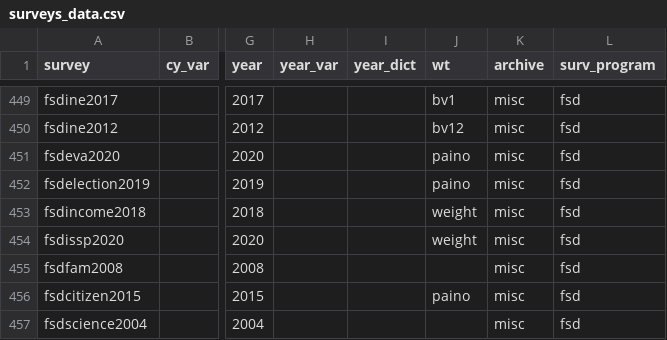
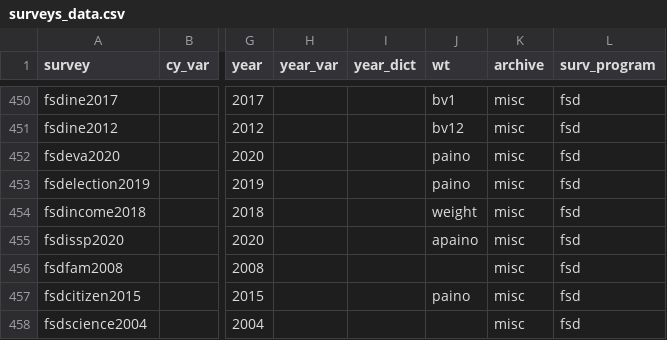
Before and after one commit to fsolt/DCPOtools, a CSV file: data/surveys_data.csv, drawn as a sheet; only a part is shown, gaps mark what is left out; addresses are those after the commit; the diff covers the shown part only; the diff names each change by its address in the sheet, - before the commit and + after, or states it on an @@ line.

```diff
--- a/data/surveys_data.csv
+++ b/data/surveys_data.csv
-J455 (wt): weight
+J455 (wt): apaino
```
Also changed, not shown: 1 added row and 4 edited cells elsewhere in this file, 1 other file.
